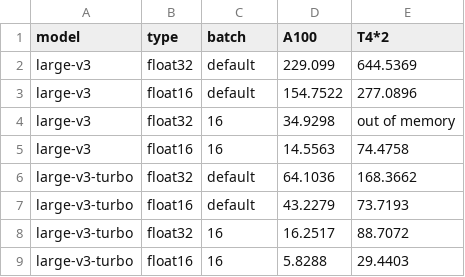
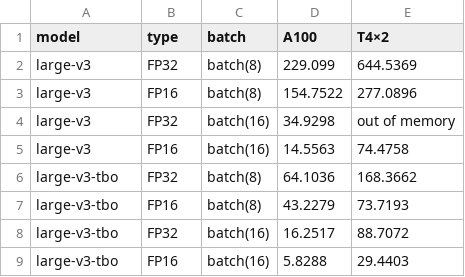
Before and after one commit to jeongtaekim1992/streamlit, a CSV file: faster_whisper_compare.csv, drawn as a sheet.

```diff
--- a/faster_whisper_compare.csv
+++ b/faster_whisper_compare.csv
@@ -1,9 +1,9 @@
-model,type,batch,A100,T4*2
-large-v3,float32,default,229.099,644.5369
-large-v3,float16 ,default,154.7522,277.0896
-large-v3,float32,16,34.9298,out of memory
-large-v3 ,float16,16,14.5563,74.4758
-large-v3-turbo,float32,default,64.1036,168.3662
-large-v3-turbo,float16 ,default,43.2279,73.7193
-large-v3-turbo,float32,16,16.2517,88.7072
-large-v3-turbo ,float16,16,5.8288,29.4403
+model,type,batch,A100,T4×2
+large-v3,FP32,batch(8),229.099,644.5369
+large-v3,FP16,batch(8),154.7522,277.0896
+large-v3,FP32,batch(16),34.9298,out of memory
+large-v3,FP16,batch(16),14.5563,74.4758
+large-v3-tbo,FP32,batch(8),64.1036,168.3662
+large-v3-tbo,FP16,batch(8),43.2279,73.7193
+large-v3-tbo,FP32,batch(16),16.2517,88.7072
+large-v3-tbo,FP16,batch(16),5.8288,29.4403
```
Also changed, not shown: segments.csv, 9 other files.
